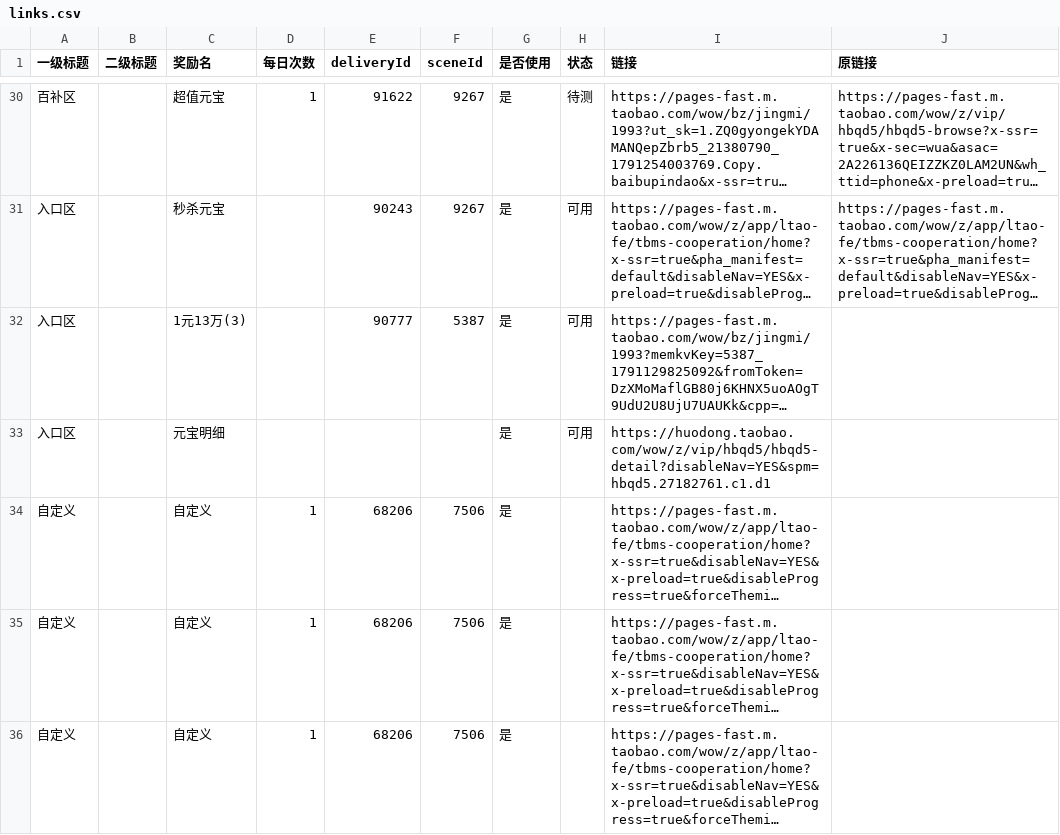
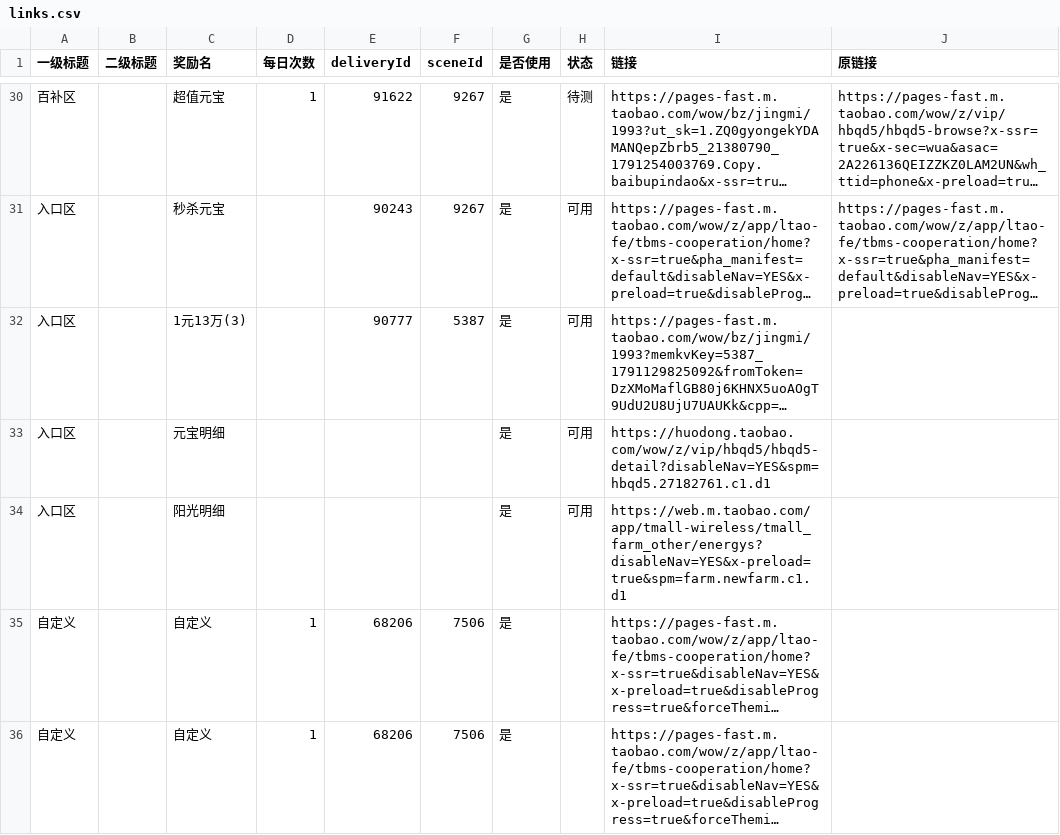
Before and after one commit to doctorstrange1122/huafei, a CSV file: data/links.csv, drawn as a sheet; only a part is shown, gaps mark what is left out; the shorter side is filled out with more unchanged rows; long unchanged cells end in …; the diff names each change by its address in the sheet, - before the commit and + after, or states it on an @@ line.

Commit message:
huafei data: 入口区新增 阳光明细 行(不计数/可用)

```diff
--- a/data/links.csv
+++ b/data/links.csv
+row 34: 入口区 |  | 阳光明细 |  |  |  | 是 | 可用 | https://web.m.taobao.com/app/tmall-wireless/tmall_farm_other/energys?disableNav=YES&x-preload=true&spm=farm.newfarm.c1.d1
```
